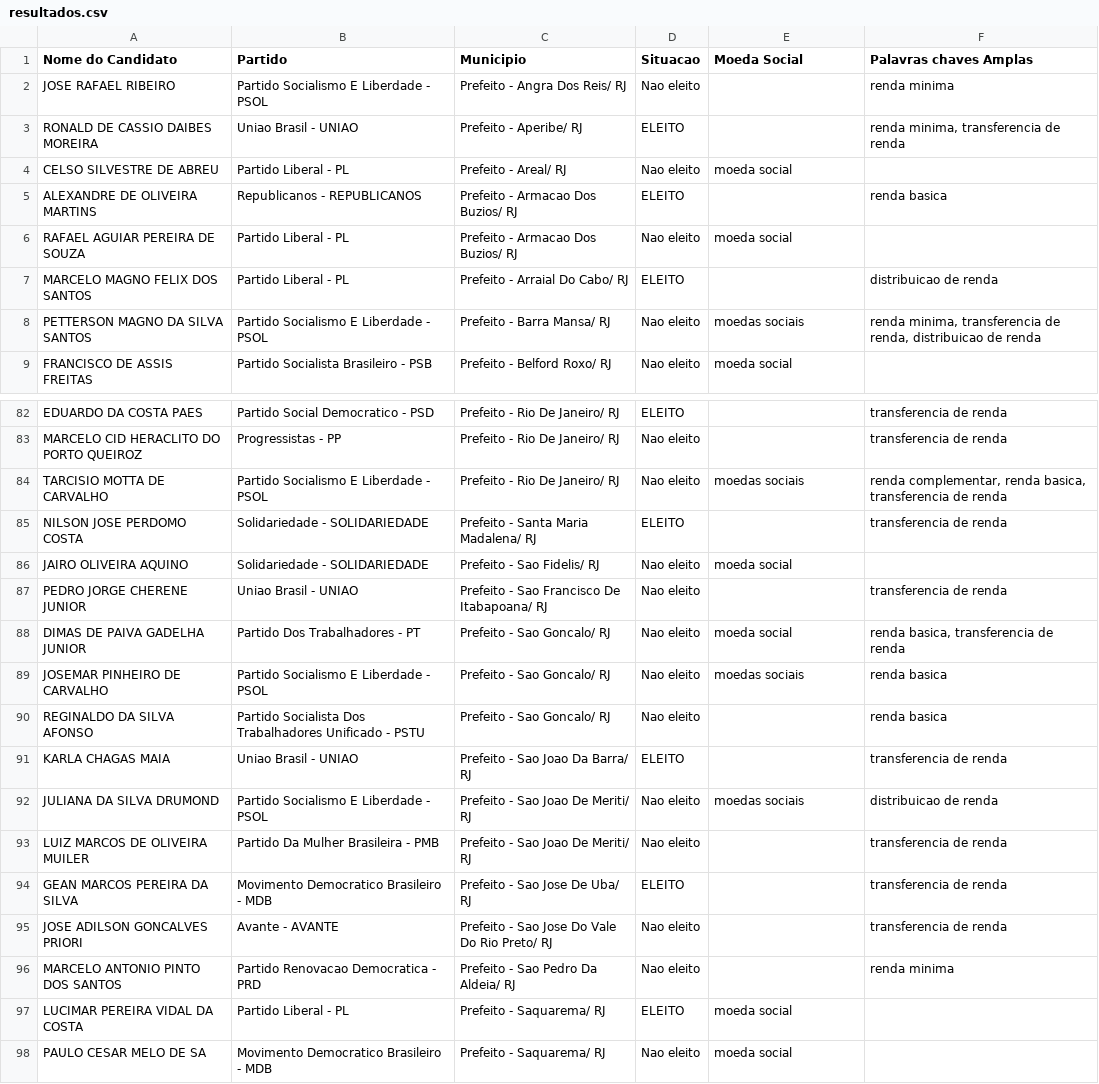
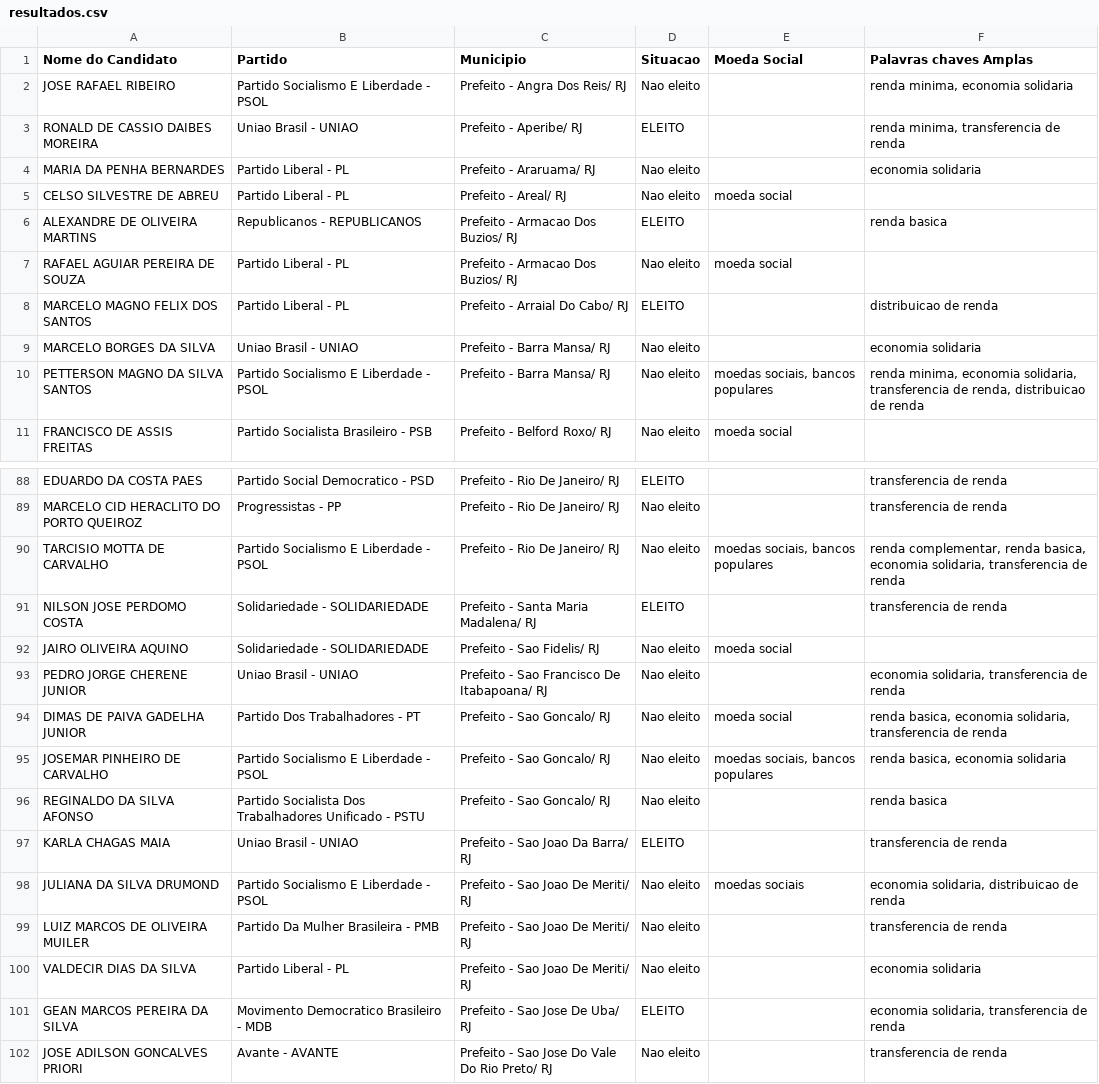
Before and after one commit to guilherme-hu/Projeto-CompSoc, a CSV file: Resultados/resultados.csv, drawn as a sheet; only a part is shown, gaps mark what is left out; the shorter side is filled out with more unchanged rows; the diff covers the shown part only.

Commit message:
Update resultados.csv
nova versão com mais palavras chaves

```diff
--- a/Resultados/resultados.csv
+++ b/Resultados/resultados.csv
@@ -1,4 +1,5 @@
 Nome do Candidato,Partido,Municipio,Situacao,Moeda Social,Palavras chaves Amplas
-JOSE RAFAEL RIBEIRO,Partido Socialismo E Liberdade - PSOL,Prefeito - Angra Dos Reis/ RJ,Nao eleito,,renda minima
+JOSE RAFAEL RIBEIRO,Partido Socialismo E Liberdade - PSOL,Prefeito - Angra Dos Reis/ RJ,Nao eleito,,"renda minima, economia solidaria"
 RONALD DE CASSIO DAIBES MOREIRA,Uniao Brasil - UNIAO,Prefeito - Aperibe/ RJ,ELEITO,,"renda minima, transferencia de renda"
+MARIA DA PENHA BERNARDES,Partido Liberal - PL,Prefeito - Araruama/ RJ,Nao eleito,,economia solidaria
 CELSO SILVESTRE DE ABREU,Partido Liberal - PL,Prefeito - Areal/ RJ,Nao eleito,moeda social,
@@ -7,3 +8,4 @@ RAFAEL AGUIAR PEREIRA DE SOUZA,Partido Liberal - PL,Prefeito - Armacao Dos Buzio
 MARCELO MAGNO FELIX DOS SANTOS,Partido Liberal - PL,Prefeito - Arraial Do Cabo/ RJ,ELEITO,,distribuicao de renda
-PETTERSON MAGNO DA SILVA SANTOS,Partido Socialismo E Liberdade - PSOL,Prefeito - Barra Mansa/ RJ,Nao eleito,moedas sociais,"renda minima, transferencia de renda, distribuicao de renda"
+MARCELO BORGES DA SILVA,Uniao Brasil - UNIAO,Prefeito - Barra Mansa/ RJ,Nao eleito,,economia solidaria
+PETTERSON MAGNO DA SILVA SANTOS,Partido Socialismo E Liberdade - PSOL,Prefeito - Barra Mansa/ RJ,Nao eleito,"moedas sociais, bancos populares","renda minima, economia solidaria, transferencia de renda, distribuicao de renda"
 FRANCISCO DE ASSIS FREITAS,Partido Socialista Brasileiro - PSB,Prefeito - Belford Roxo/ RJ,Nao eleito,moeda social,
@@ -83,13 +89,14 @@ EDUARDO DA COSTA PAES,Partido Social Democratico - PSD,Prefeito - Rio De Janeiro
 MARCELO CID HERACLITO DO PORTO QUEIROZ,Progressistas - PP,Prefeito - Rio De Janeiro/ RJ,Nao eleito,,transferencia de renda
-TARCISIO MOTTA DE CARVALHO,Partido Socialismo E Liberdade - PSOL,Prefeito - Rio De Janeiro/ RJ,Nao eleito,moedas sociais,"renda complementar, renda basica, transferencia de renda"
+TARCISIO MOTTA DE CARVALHO,Partido Socialismo E Liberdade - PSOL,Prefeito - Rio De Janeiro/ RJ,Nao eleito,"moedas sociais, bancos populares","renda complementar, renda basica, economia solidaria, transferencia de renda"
 NILSON JOSE PERDOMO COSTA,Solidariedade - SOLIDARIEDADE,Prefeito - Santa Maria Madalena/ RJ,ELEITO,,transferencia de renda
 JAIRO OLIVEIRA AQUINO,Solidariedade - SOLIDARIEDADE,Prefeito - Sao Fidelis/ RJ,Nao eleito,moeda social,
-PEDRO JORGE CHERENE JUNIOR,Uniao Brasil - UNIAO,Prefeito - Sao Francisco De Itabapoana/ RJ,Nao eleito,,transferencia de renda
-DIMAS DE PAIVA GADELHA JUNIOR,Partido Dos Trabalhadores - PT,Prefeito - Sao Goncalo/ RJ,Nao eleito,moeda social,"renda basica, transferencia de renda"
-JOSEMAR PINHEIRO DE CARVALHO,Partido Socialismo E Liberdade - PSOL,Prefeito - Sao Goncalo/ RJ,Nao eleito,moedas sociais,renda basica
+PEDRO JORGE CHERENE JUNIOR,Uniao Brasil - UNIAO,Prefeito - Sao Francisco De Itabapoana/ RJ,Nao eleito,,"economia solidaria, transferencia de renda"
+DIMAS DE PAIVA GADELHA JUNIOR,Partido Dos Trabalhadores - PT,Prefeito - Sao Goncalo/ RJ,Nao eleito,moeda social,"renda basica, economia solidaria, transferencia de renda"
+JOSEMAR PINHEIRO DE CARVALHO,Partido Socialismo E Liberdade - PSOL,Prefeito - Sao Goncalo/ RJ,Nao eleito,"moedas sociais, bancos populares","renda basica, economia solidaria"
 REGINALDO DA SILVA AFONSO,Partido Socialista Dos Trabalhadores Unificado - PSTU,Prefeito - Sao Goncalo/ RJ,Nao eleito,,renda basica
 KARLA CHAGAS MAIA,Uniao Brasil - UNIAO,Prefeito - Sao Joao Da Barra/ RJ,ELEITO,,transferencia de renda
-JULIANA DA SILVA DRUMOND,Partido Socialismo E Liberdade - PSOL,Prefeito - Sao Joao De Meriti/ RJ,Nao eleito,moedas sociais,distribuicao de renda
+JULIANA DA SILVA DRUMOND,Partido Socialismo E Liberdade - PSOL,Prefeito - Sao Joao De Meriti/ RJ,Nao eleito,moedas sociais,"economia solidaria, distribuicao de renda"
 LUIZ MARCOS DE OLIVEIRA MUILER,Partido Da Mulher Brasileira - PMB,Prefeito - Sao Joao De Meriti/ RJ,Nao eleito,,transferencia de renda
-GEAN MARCOS PEREIRA DA SILVA,Movimento Democratico Brasileiro - MDB,Prefeito - Sao Jose De Uba/ RJ,ELEITO,,transferencia de renda
+VALDECIR DIAS DA SILVA,Partido Liberal - PL,Prefeito - Sao Joao De Meriti/ RJ,Nao eleito,,economia solidaria
+GEAN MARCOS PEREIRA DA SILVA,Movimento Democratico Brasileiro - MDB,Prefeito - Sao Jose De Uba/ RJ,ELEITO,,"economia solidaria, transferencia de renda"
 JOSE ADILSON GONCALVES PRIORI,Avante - AVANTE,Prefeito - Sao Jose Do Vale Do Rio Preto/ RJ,Nao eleito,,transferencia de renda
```
Also changed, not shown: 10 added rows, 3 removed rows and 24 edited cells elsewhere in this file.
